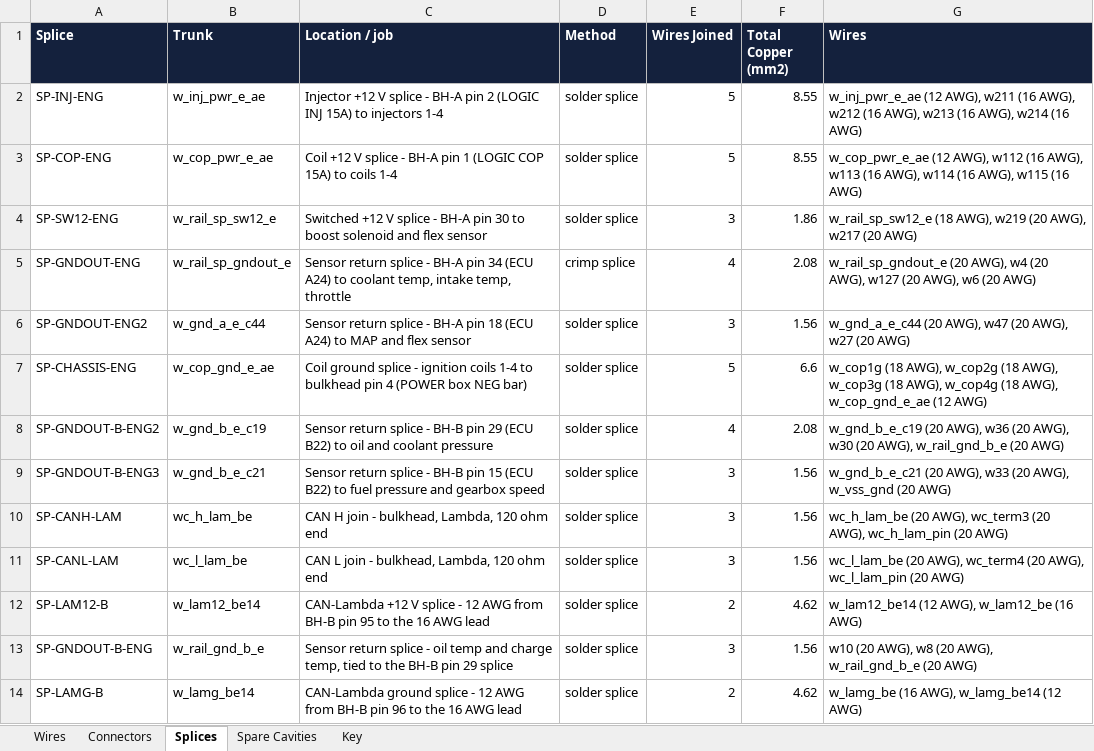
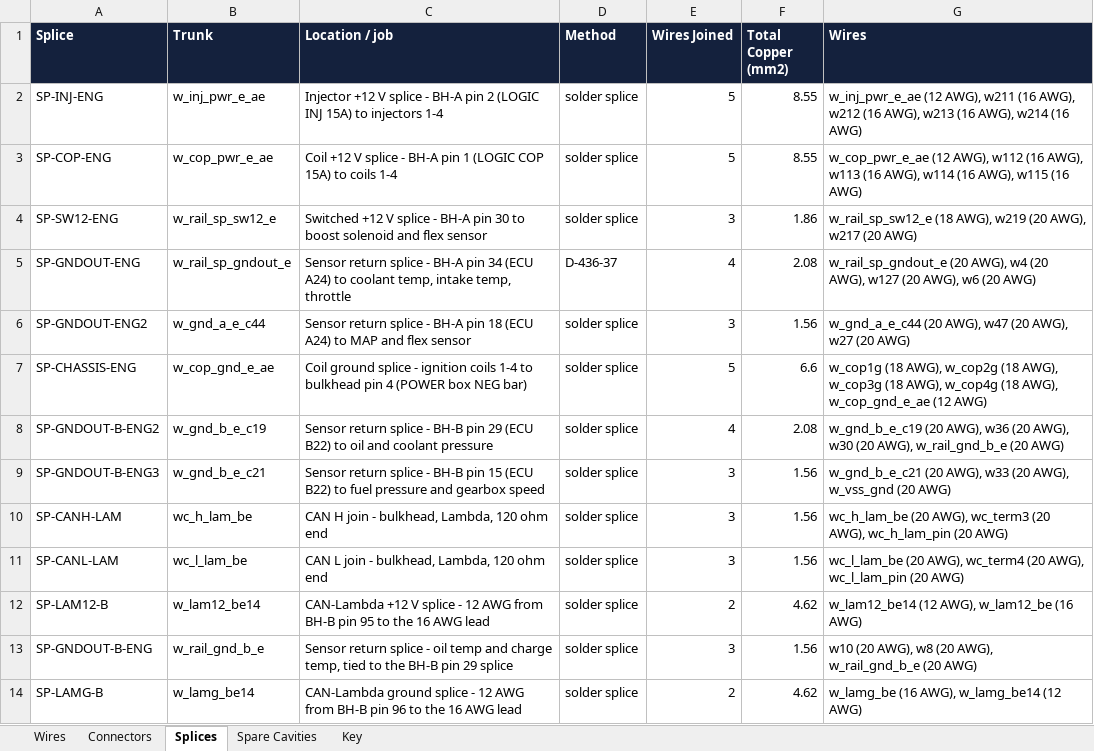
Before and after one commit to living-relation/st185-link-ecu-config, an Excel workbook: docs/harness/wirelists/ST185-AB-engine-wirelist.xlsx, sheet Splices, drawn as a sheet; values as stored, in another font and other column widths than the file's, no borders; the diff names each change by its address in the sheet, - before the commit and + after, or states it on an @@ line.

```diff
--- a/docs/harness/wirelists/ST185-AB-engine-wirelist.xlsx (sheet Splices)
+++ b/docs/harness/wirelists/ST185-AB-engine-wirelist.xlsx (sheet Splices)
-D5 (Method): crimp splice
+D5 (Method): D-436-37
```
Also changed, not shown: sheet Wires, sheet Connectors, docs/harness/wirelists/ST185-AB-cabin-wirelist.xlsx, docs/sourcing/PROJECT-BOM.xlsx, 9 other files.
